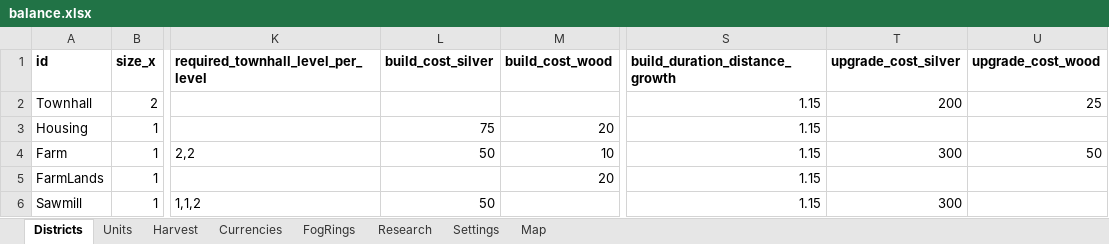
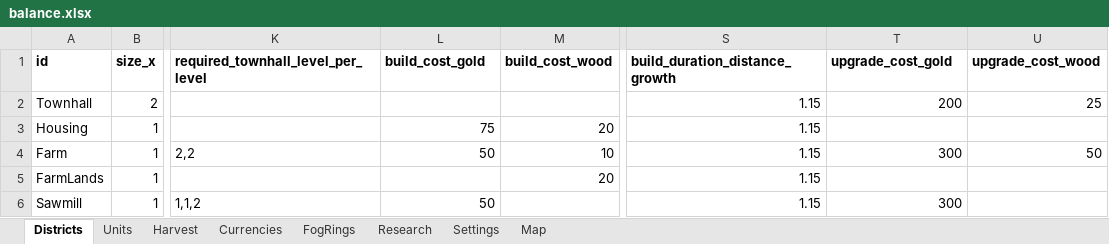
Before and after one commit to LadisCodi/kingdom, an Excel workbook: balance/balance.xlsx, sheet Districts, drawn as a sheet; only a part is shown, gaps mark what is left out; values as stored, in another font and other column widths than the file's, no borders; the diff names each change by its address in the sheet, - before the commit and + after, or states it on an @@ line.

```diff
--- a/balance/balance.xlsx (sheet Districts)
+++ b/balance/balance.xlsx (sheet Districts)
-L1: build_cost_silver
+L1: build_cost_gold
-T1: upgrade_cost_silver
+T1: upgrade_cost_gold
```
Also changed, not shown: sheet Currencies, sheet Settings, sheet Research, sheet Units, 29 other files.
